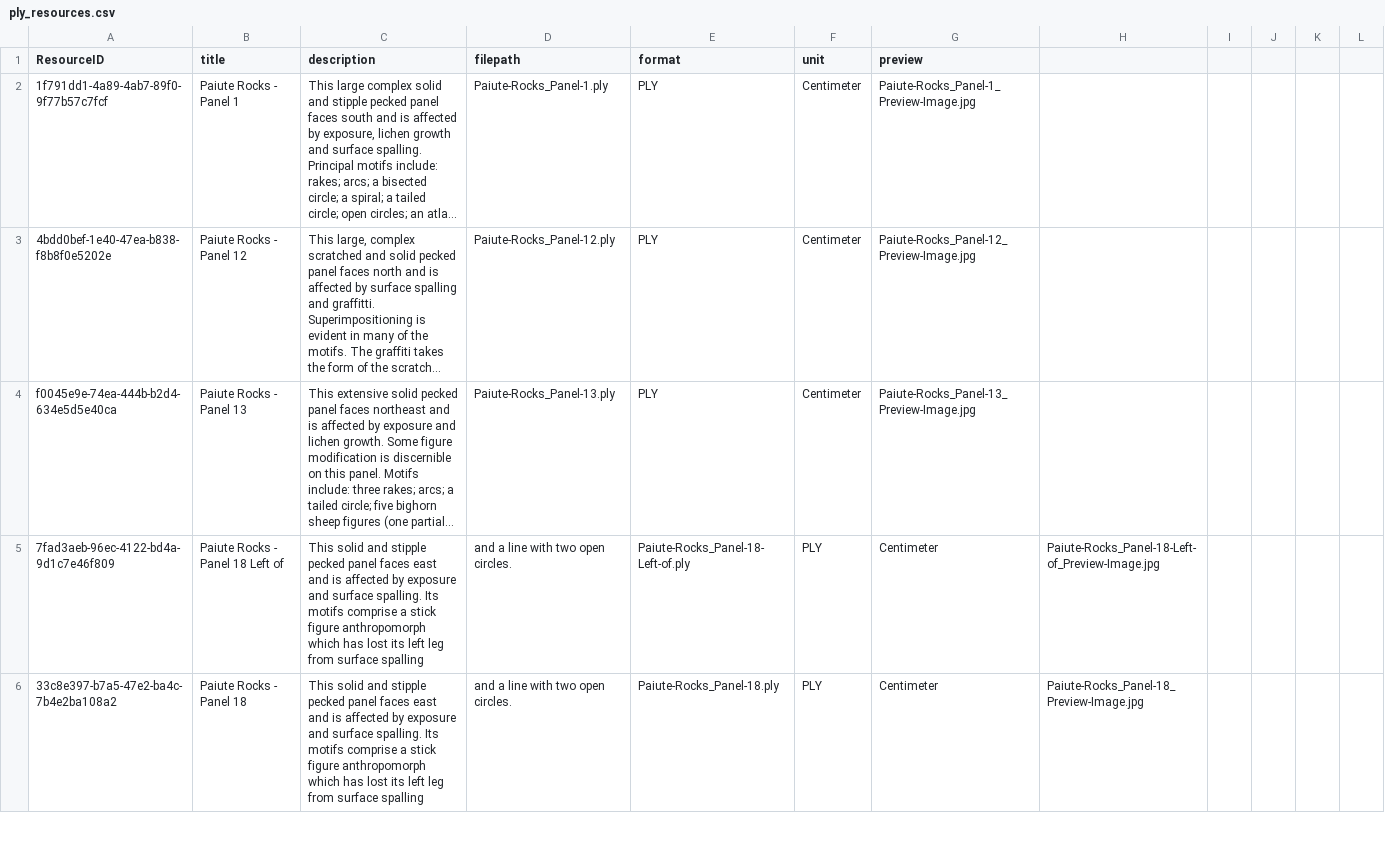
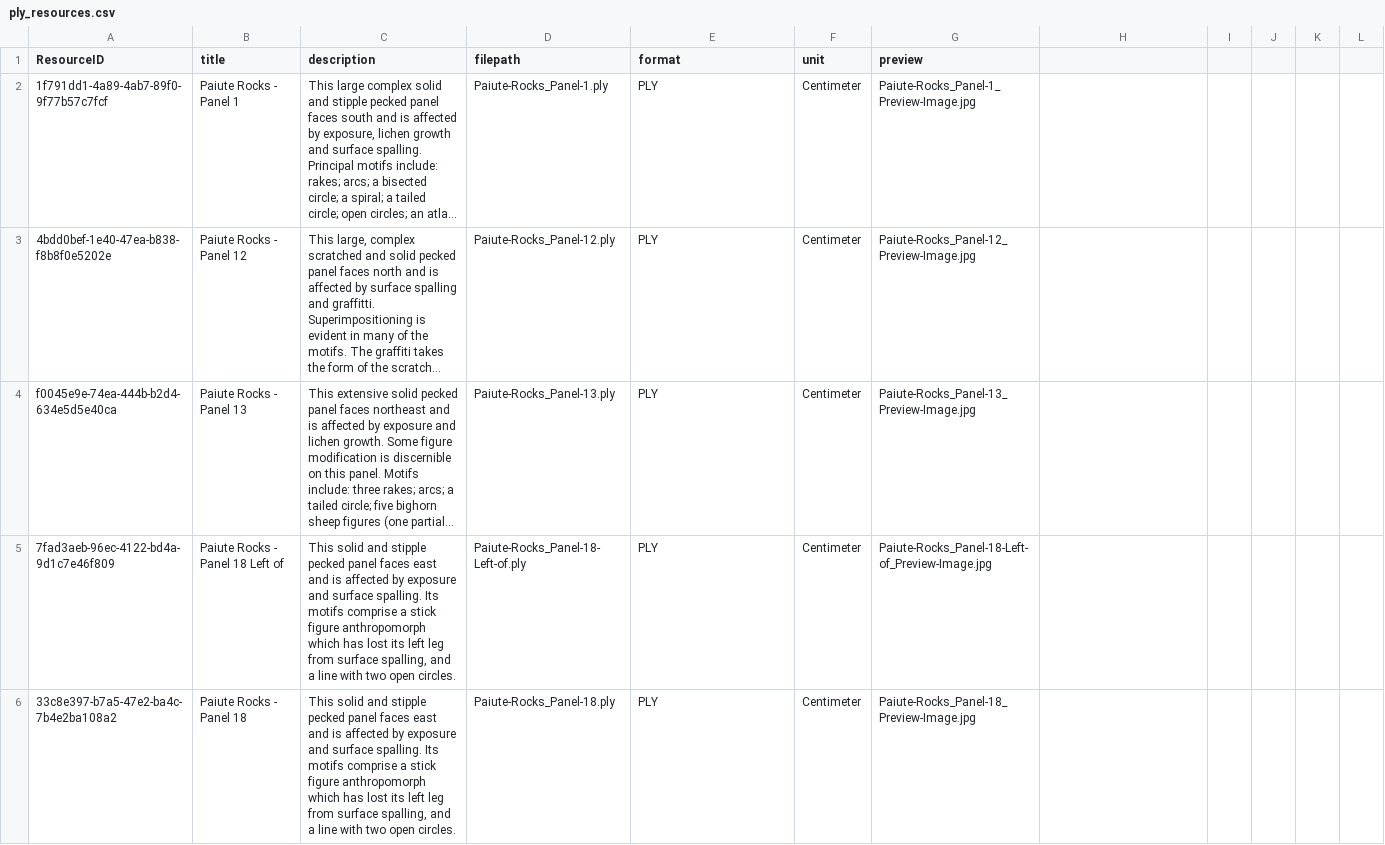
Before and after one commit to legiongis/arches-3d, a CSV file: arches_3d/arches_3d/db/business_data/ply_resources.csv, drawn as a sheet; only a part is shown; long unchanged cells end in …; the diff covers the shown part only; the diff names each change by its address in the sheet, - before the commit and + after, or states it on an @@ line.

Commit message:
fix many quoting issues in load csv

```diff
--- a/arches_3d/arches_3d/db/business_data/ply_resources.csv
+++ b/arches_3d/arches_3d/db/business_data/ply_resources.csv
-C5:C6 (description): …from surface spalling
+C5:C6 (description): …from surface spalling, and a line with two open circles.
-D5 (filepath): and a line with two open circles.
+D5 (filepath): Paiute-Rocks_Panel-18-Left-of.ply
-E5 (format): Paiute-Rocks_Panel-18-Left-of.ply
+E5 (format): PLY
-F5:F6 (unit): PLY
+F5:F6 (unit): Centimeter
-G5 (preview): Centimeter
+G5 (preview): Paiute-Rocks_Panel-18-Left-of_Preview-Image.jpg
-H5: Paiute-Rocks_Panel-18-Left-of_Preview-Image.jpg
+H5: (empty)
-D6 (filepath): and a line with two open circles.
+D6 (filepath): Paiute-Rocks_Panel-18.ply
-E6 (format): Paiute-Rocks_Panel-18.ply
+E6 (format): PLY
-G6 (preview): Centimeter
+G6 (preview): Paiute-Rocks_Panel-18_Preview-Image.jpg
-H6: Paiute-Rocks_Panel-18_Preview-Image.jpg
+H6: (empty)
```
Also changed, not shown: 27 edited cells elsewhere in this file.
